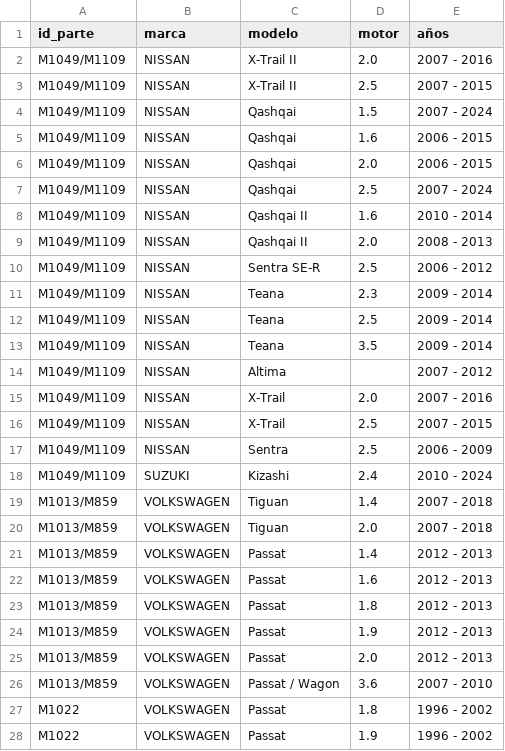
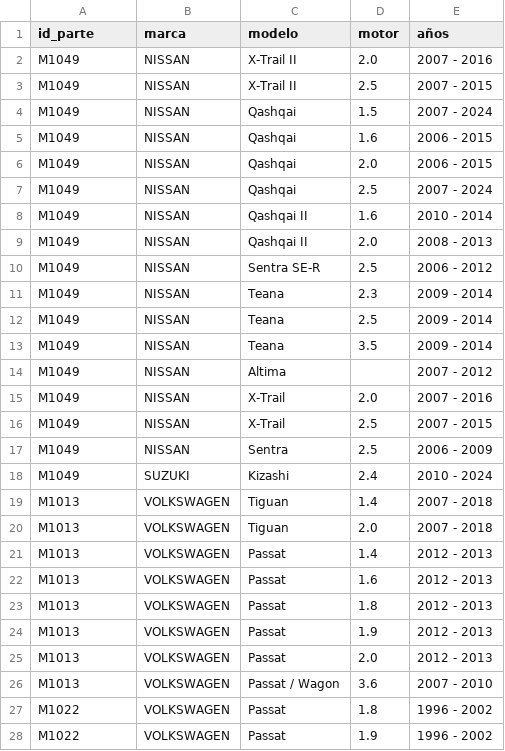
Before and after one commit to imroxas/autoparts, a CSV file: datos/compatibilidades.csv, drawn as a sheet; only a part is shown; the diff covers the shown part only.

```diff
--- a/datos/compatibilidades.csv
+++ b/datos/compatibilidades.csv
@@ -1,27 +1,27 @@
 id_parte,marca,modelo,motor,años
-M1049/M1109,NISSAN,X-Trail II,2.0,2007 - 2016
-M1049/M1109,NISSAN,X-Trail II,2.5,2007 - 2015
-M1049/M1109,NISSAN,Qashqai,1.5,2007 - 2024
-M1049/M1109,NISSAN,Qashqai,1.6,2006 - 2015
-M1049/M1109,NISSAN,Qashqai,2.0,2006 - 2015
-M1049/M1109,NISSAN,Qashqai,2.5,2007 - 2024
-M1049/M1109,NISSAN,Qashqai II,1.6,2010 - 2014
-M1049/M1109,NISSAN,Qashqai II,2.0,2008 - 2013
-M1049/M1109,NISSAN,Sentra SE-R,2.5,2006 - 2012
-M1049/M1109,NISSAN,Teana,2.3,2009 - 2014
-M1049/M1109,NISSAN,Teana,2.5,2009 - 2014
-M1049/M1109,NISSAN,Teana,3.5,2009 - 2014
-M1049/M1109,NISSAN,Altima,,2007 - 2012
-M1049/M1109,NISSAN,X-Trail,2.0,2007 - 2016
-M1049/M1109,NISSAN,X-Trail,2.5,2007 - 2015
-M1049/M1109,NISSAN,Sentra,2.5,2006 - 2009
-M1049/M1109,SUZUKI,Kizashi,2.4,2010 - 2024
-M1013/M859,VOLKSWAGEN,Tiguan,1.4,2007 - 2018
-M1013/M859,VOLKSWAGEN,Tiguan,2.0,2007 - 2018
-M1013/M859,VOLKSWAGEN,Passat,1.4,2012 - 2013
-M1013/M859,VOLKSWAGEN,Passat,1.6,2012 - 2013
-M1013/M859,VOLKSWAGEN,Passat,1.8,2012 - 2013
-M1013/M859,VOLKSWAGEN,Passat,1.9,2012 - 2013
-M1013/M859,VOLKSWAGEN,Passat,2.0,2012 - 2013
-M1013/M859,VOLKSWAGEN,Passat / Wagon,3.6,2007 - 2010
+M1049,NISSAN,X-Trail II,2.0,2007 - 2016
+M1049,NISSAN,X-Trail II,2.5,2007 - 2015
+M1049,NISSAN,Qashqai,1.5,2007 - 2024
+M1049,NISSAN,Qashqai,1.6,2006 - 2015
+M1049,NISSAN,Qashqai,2.0,2006 - 2015
+M1049,NISSAN,Qashqai,2.5,2007 - 2024
+M1049,NISSAN,Qashqai II,1.6,2010 - 2014
+M1049,NISSAN,Qashqai II,2.0,2008 - 2013
+M1049,NISSAN,Sentra SE-R,2.5,2006 - 2012
+M1049,NISSAN,Teana,2.3,2009 - 2014
+M1049,NISSAN,Teana,2.5,2009 - 2014
+M1049,NISSAN,Teana,3.5,2009 - 2014
+M1049,NISSAN,Altima,,2007 - 2012
+M1049,NISSAN,X-Trail,2.0,2007 - 2016
+M1049,NISSAN,X-Trail,2.5,2007 - 2015
+M1049,NISSAN,Sentra,2.5,2006 - 2009
+M1049,SUZUKI,Kizashi,2.4,2010 - 2024
+M1013,VOLKSWAGEN,Tiguan,1.4,2007 - 2018
+M1013,VOLKSWAGEN,Tiguan,2.0,2007 - 2018
+M1013,VOLKSWAGEN,Passat,1.4,2012 - 2013
+M1013,VOLKSWAGEN,Passat,1.6,2012 - 2013
+M1013,VOLKSWAGEN,Passat,1.8,2012 - 2013
+M1013,VOLKSWAGEN,Passat,1.9,2012 - 2013
+M1013,VOLKSWAGEN,Passat,2.0,2012 - 2013
+M1013,VOLKSWAGEN,Passat / Wagon,3.6,2007 - 2010
 M1022,VOLKSWAGEN,Passat,1.8,1996 - 2002
```
Also changed, not shown: 53 edited cells elsewhere in this file.
